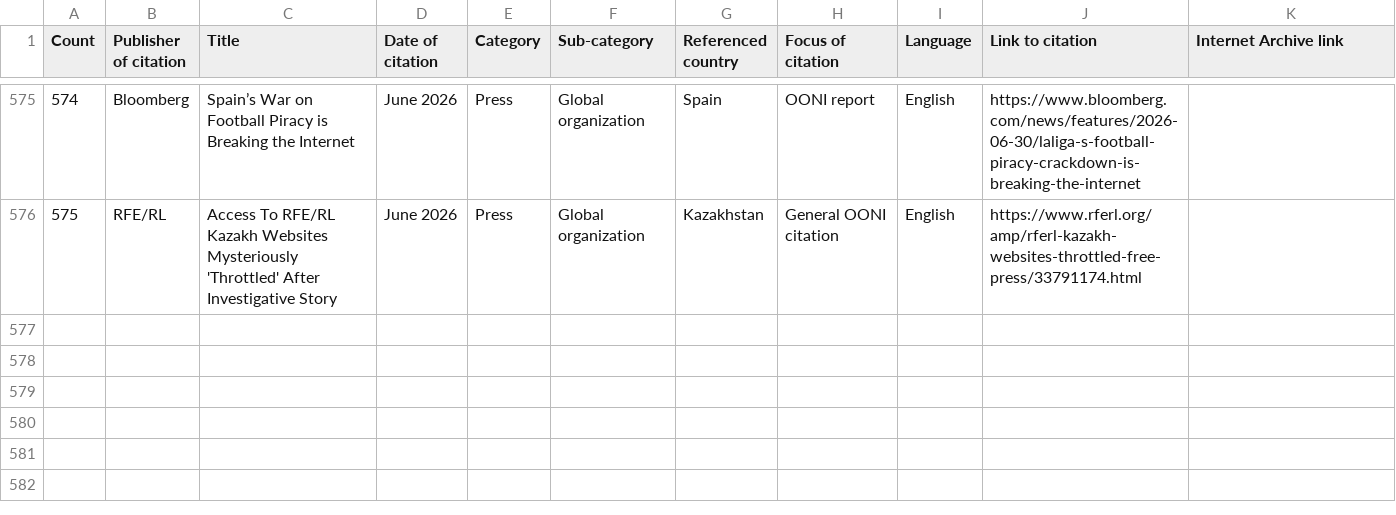
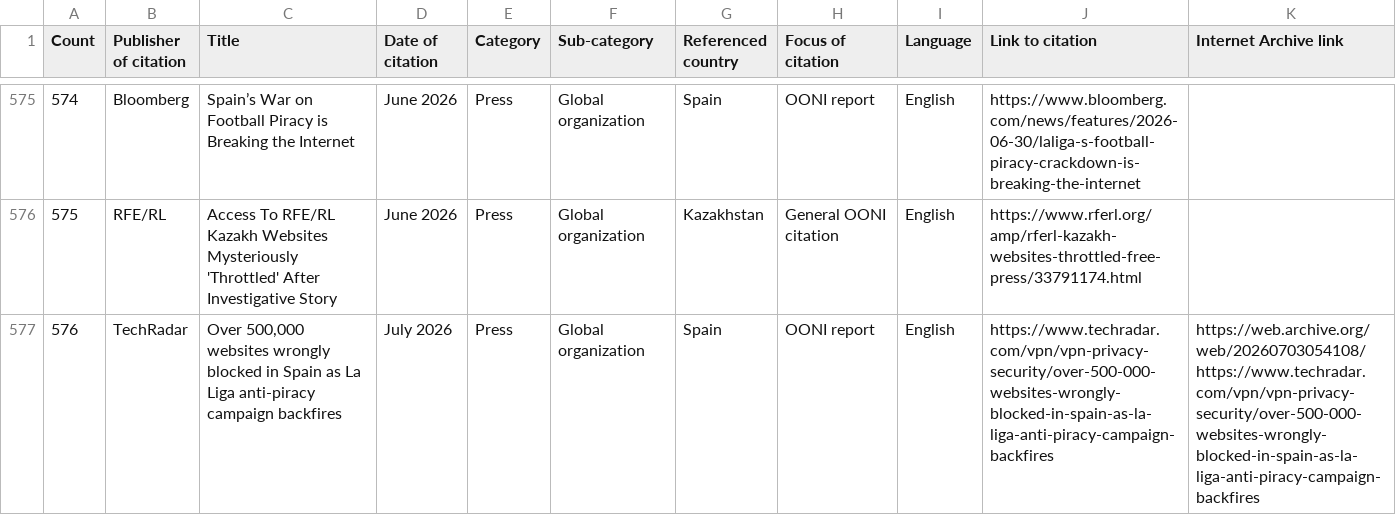
Before and after one commit to OpenObservatory/openobservatory.github.io, a CSV file: OONI-citations.csv, drawn as a sheet; only a part is shown, gaps mark what is left out; the diff names each change by its address in the sheet, - before the commit and + after, or states it on an @@ line.

Commit message:
deploy: ooni/ooni.org@c1a71f3a8273eefcce6132815e91dea431f850f0

```diff
--- a/OONI-citations.csv
+++ b/OONI-citations.csv
+row 577: 576 | TechRadar | Over 500,000 websites wrongly blocked in Spain as La Liga anti-piracy campaign backfires | July 2026 | Press | Global organization | Spain | OONI report | English | https://www.techradar.com/vpn/vpn-privacy-security/over-500-000-websites-wrongly-blocked-in-spain-as-la-liga-anti-piracy-campaign-backfires | https://web.archive.org/web/20260703054108/https://www.techradar.com/vpn/vpn-privacy-security/over-500-000-websites-wrongly-blocked-in-spain-as-la-liga-anti-piracy-campaign-backfires
```
Also changed, not shown: 26 other files.
